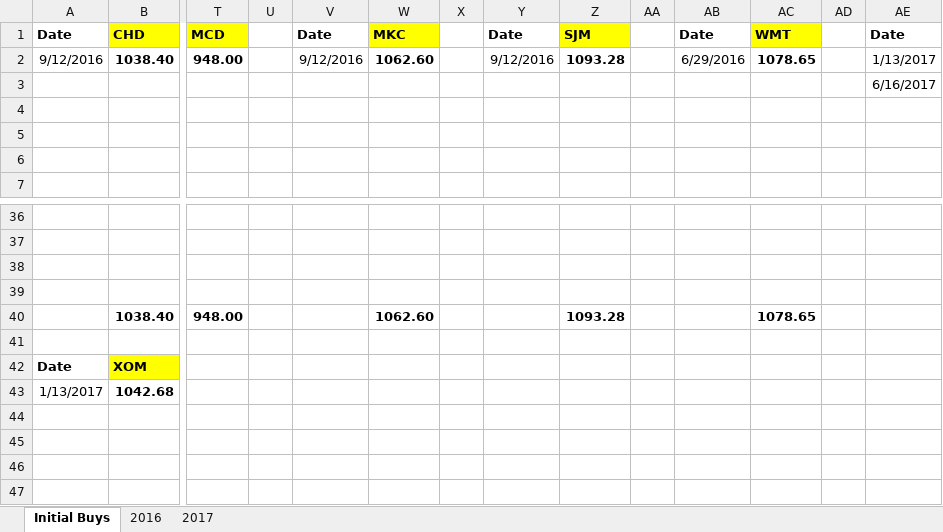
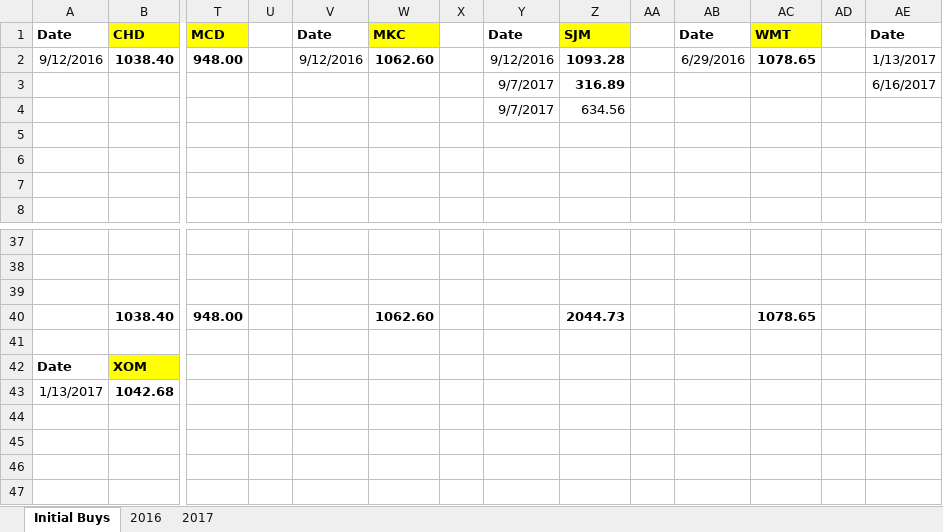
Before and after one commit to eplugplay/DividendLibertyCommercial, an Excel workbook: DividendLiberty/401k.xlsx, sheet Initial Buys, drawn as a sheet; only a part is shown, gaps mark what is left out; values as stored, in another font and other column widths than the file's, no borders; removed rows and columns are numbered as before the commit, all else as after; rows hold the shown columns only; the diff names each change by its address in the sheet, - before the commit and + after, or states it on an @@ line.

```diff
--- a/DividendLiberty/401k.xlsx (sheet Initial Buys)
+++ b/DividendLiberty/401k.xlsx (sheet Initial Buys)
-Y3: (empty)
+Y3: 9/7/2017
-Z3: (empty)
+Z3: 316.89
+row 4:  |  |  |  |  |  |  | 9/7/2017 | 634.56
-row 39: (empty)
-Z40: 1093.28
+Z40: 2044.73
```
Also changed, not shown: sheet 2017, DividendLiberty/Dividend Calculation.xlsx, DividendLiberty/Suzie's IRA.xlsx, 4 other files.
